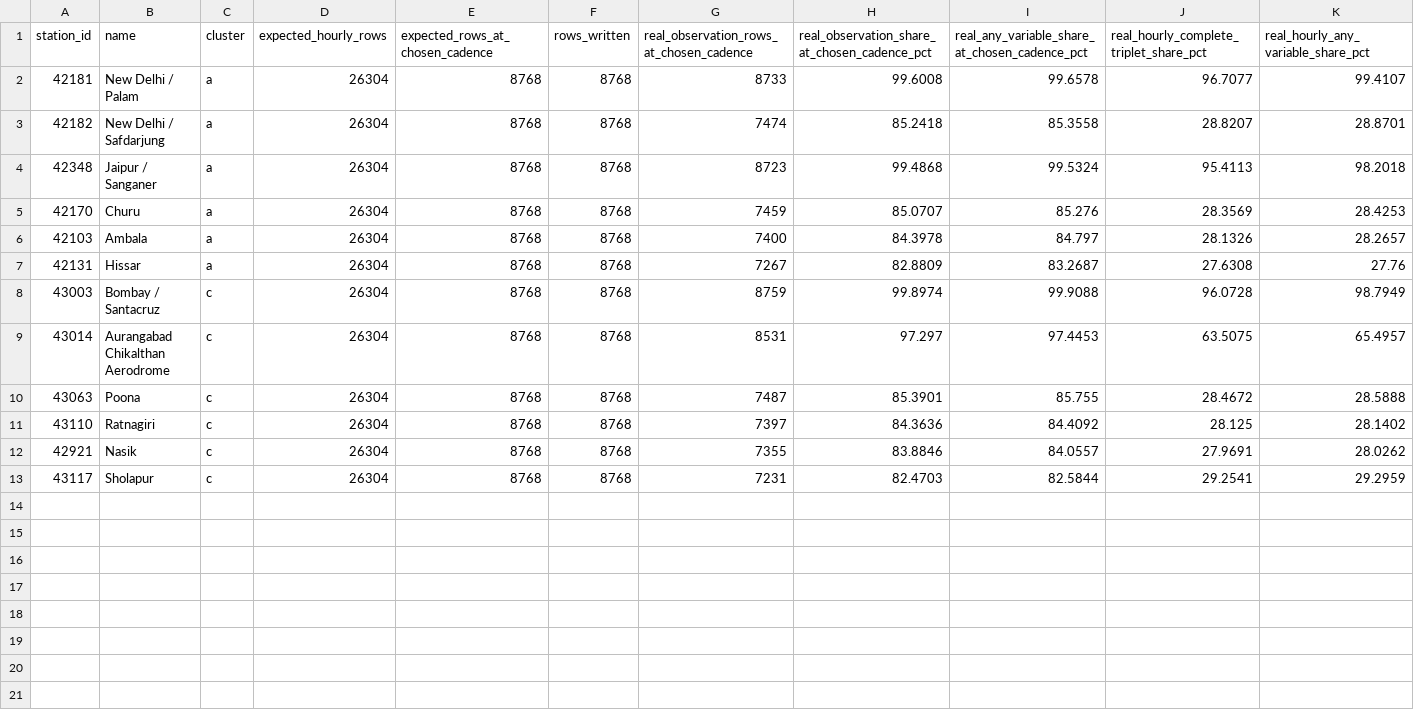
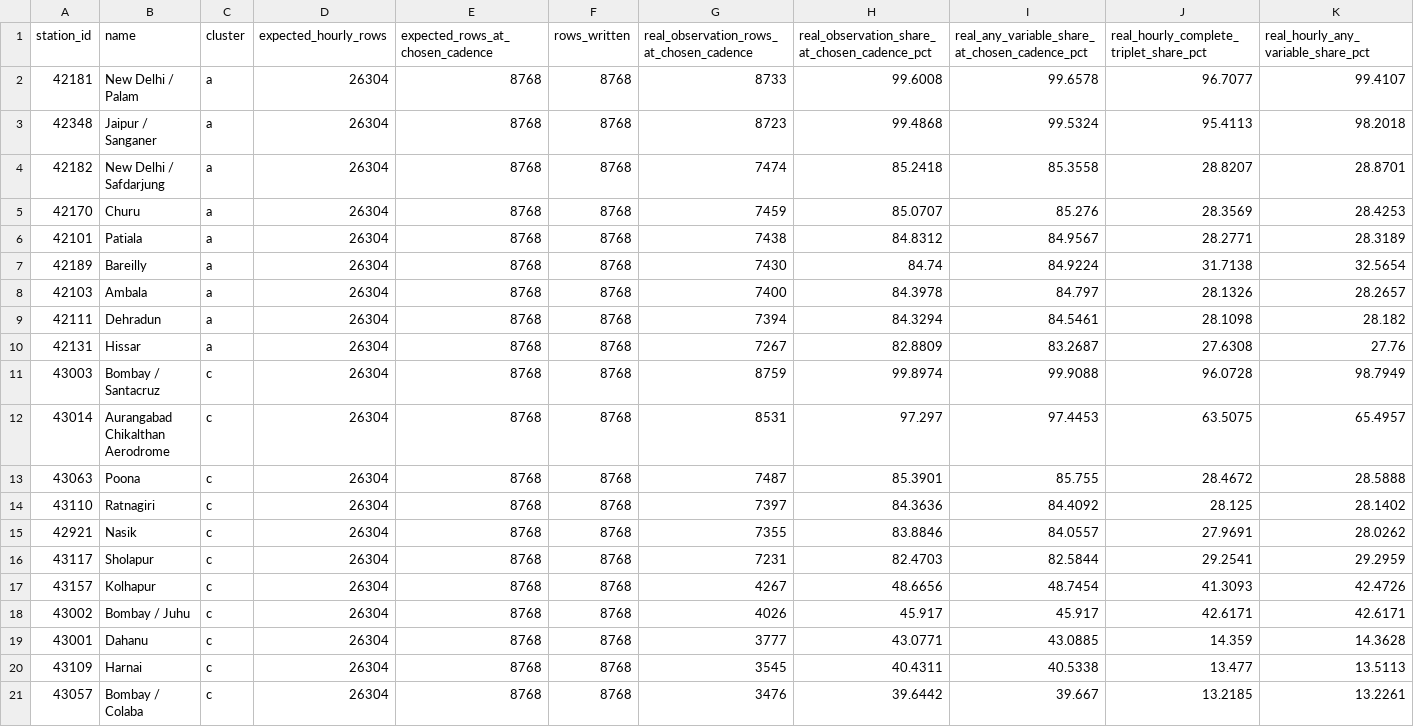
Before and after one commit to ybaddam8-png/SkyGuard, a CSV file: data/clean/missingness_by_station.csv, drawn as a sheet; only a part is shown; rows hold the shown columns only; the diff names each change by its address in the sheet, - before the commit and + after, or states it on an @@ line.

```diff
--- a/data/clean/missingness_by_station.csv
+++ b/data/clean/missingness_by_station.csv
@@ row 4 moved to row 3: 42348 @@
+row 6: 42101 | Patiala | a | 26304 | 8768 | 8768 | 7438 | 84.8312 | 84.9567 | 28.2771 | 28.3189
+row 7: 42189 | Bareilly | a | 26304 | 8768 | 8768 | 7430 | 84.74 | 84.9224 | 31.7138 | 32.5654
+row 9: 42111 | Dehradun | a | 26304 | 8768 | 8768 | 7394 | 84.3294 | 84.5461 | 28.1098 | 28.182
+row 17: 43157 | Kolhapur | c | 26304 | 8768 | 8768 | 4267 | 48.6656 | 48.7454 | 41.3093 | 42.4726
+row 18: 43002 | Bombay / Juhu | c | 26304 | 8768 | 8768 | 4026 | 45.917 | 45.917 | 42.6171 | 42.6171
+row 19: 43001 | Dahanu | c | 26304 | 8768 | 8768 | 3777 | 43.0771 | 43.0885 | 14.359 | 14.3628
+row 20: 43109 | Harnai | c | 26304 | 8768 | 8768 | 3545 | 40.4311 | 40.5338 | 13.477 | 13.5113
+row 21: 43057 | Bombay / Colaba | c | 26304 | 8768 | 8768 | 3476 | 39.6442 | 39.667 | 13.2185 | 13.2261
```
Also changed, not shown: client/src/data/stations.csv, stations.csv, 40 other files.
